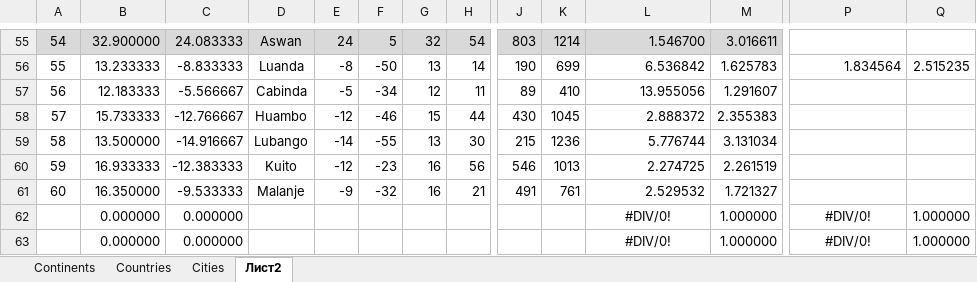
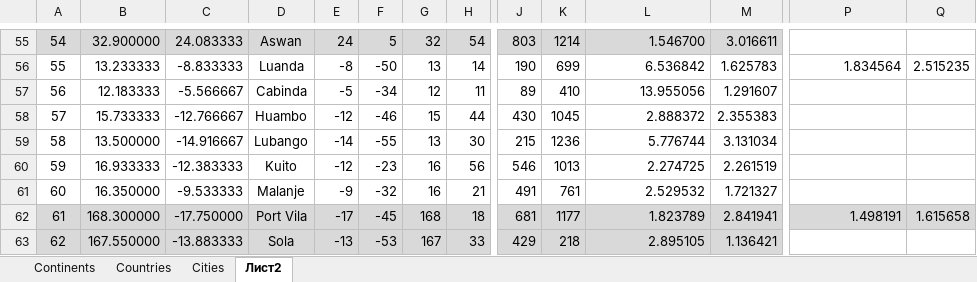
Before and after one commit to TOxaREY/Locity, an Excel workbook: MAPS_BASE/WORLD.xlsx, sheet Лист2, drawn as a sheet; only a part is shown, gaps mark what is left out; values as stored, in another font and other column widths than the file's, no borders; the diff covers the shown part only; the diff names each change by its address in the sheet, - before the commit and + after, or states it on an @@ line.

```diff
--- a/MAPS_BASE/WORLD.xlsx (sheet Лист2)
+++ b/MAPS_BASE/WORLD.xlsx (sheet Лист2)
-A62: (empty)
+A62: 61
-A62:Q62 fill: none
+A62:Q62 fill: #D9D9D9
-B62: 0.000000
+B62: 168.300000
-C62: 0.000000
+C62: -17.750000
-D62: (empty)
+D62: Port Vila
-E62: (empty)
+E62: -17
-F62: (empty)
+F62: -45
-G62: (empty)
+G62: 168
-H62: (empty)
+H62: 18
-J62: (empty)
+J62: 681
-K62: (empty)
+K62: 1177
-L62: #DIV/0!
+L62: 1.823789
-L62:L63 alignment: center
+L62:L63 alignment: right
-M62: 1.000000
+M62: 2.841941
-P62: #DIV/0!
+P62: 1.498191
-P62 alignment: center
+P62 alignment: right
-Q62: 1.000000
+Q62: 1.615658
-A63: (empty)
+A63: 62
-A63:H63 fill: none
+A63:H63 fill: #D9D9D9
-B63: 0.000000
+B63: 167.550000
-C63: 0.000000
+C63: -13.883333
-D63: (empty)
+D63: Sola
-E63: (empty)
+E63: -13
-F63: (empty)
+F63: -53
-G63: (empty)
+G63: 167
-H63: (empty)
+H63: 33
-J63: (empty)
+J63: 429
-J63:M63 fill: none
+J63:M63 fill: #D9D9D9
-K63: (empty)
+K63: 218
-L63: #DIV/0!
+L63: 2.895105
-M63: 1.000000
+M63: 1.136421
-P63: #DIV/0!
+P63: (empty)
-Q63: 1.000000
+Q63: (empty)
```
Also changed, not shown: 1012 edited cells and cell formats elsewhere in this sheet, sheet Сities, sheet Сountries, 10 other files.
